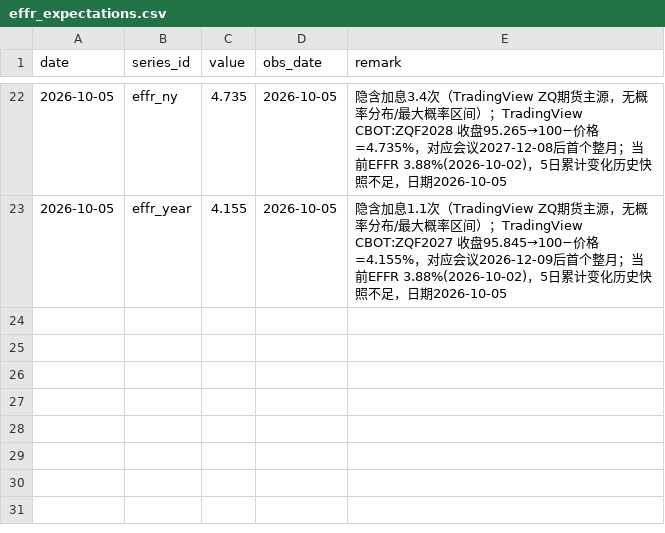
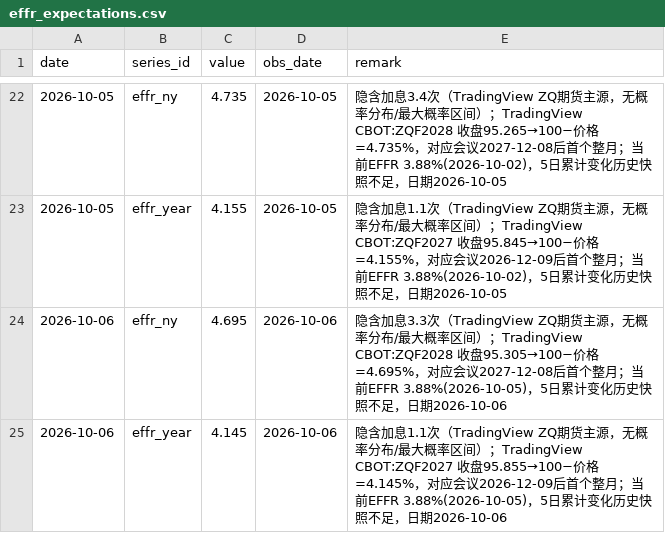
Before and after one commit to cool1990/Invest_Dashboard_V2, a CSV file: data/macro/effr_expectations.csv, drawn as a sheet; only a part is shown, gaps mark what is left out; the diff names each change by its address in the sheet, - before the commit and + after, or states it on an @@ line.

```diff
--- a/data/macro/effr_expectations.csv
+++ b/data/macro/effr_expectations.csv
+row 24: 2026-10-06 | effr_ny | 4.695 | 2026-10-06 | 隐含加息3.3次（TradingView ZQ期货主源，无概率分布/最大概率区间）；TradingView CBOT:ZQF2028 收盘95.305→100−价格=4.695%，对应会议2027-12-08后首个整月；当前EFFR 3.88%(2026-10-05)，5日累计变化历史快照不足，日期2026-10-06
+row 25: 2026-10-06 | effr_year | 4.145 | 2026-10-06 | 隐含加息1.1次（TradingView ZQ期货主源，无概率分布/最大概率区间）；TradingView CBOT:ZQF2027 收盘95.855→100−价格=4.145%，对应会议2026-12-09后首个整月；当前EFFR 3.88%(2026-10-05)，5日累计变化历史快照不足，日期2026-10-06
```
Also changed, not shown: data/raw/fred/DFEDTARL.csv, data/raw/fred/DFII10.csv, 18 other files.
